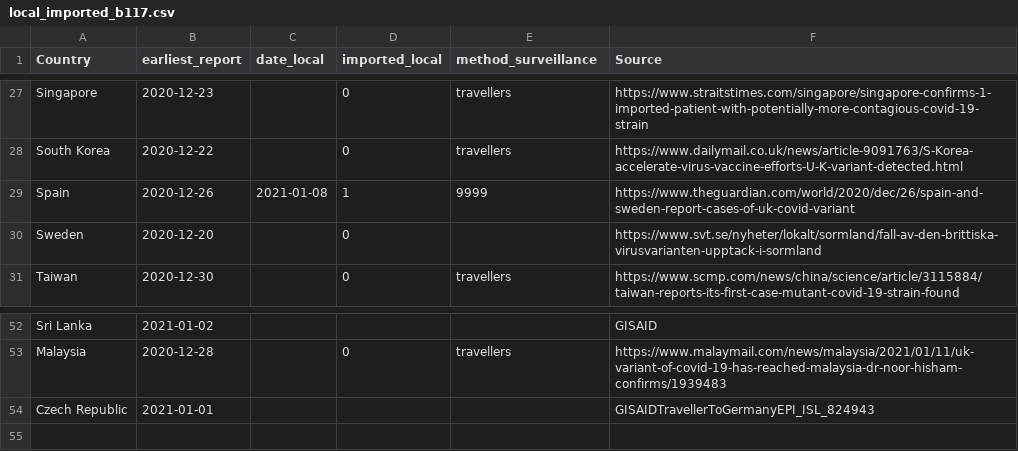
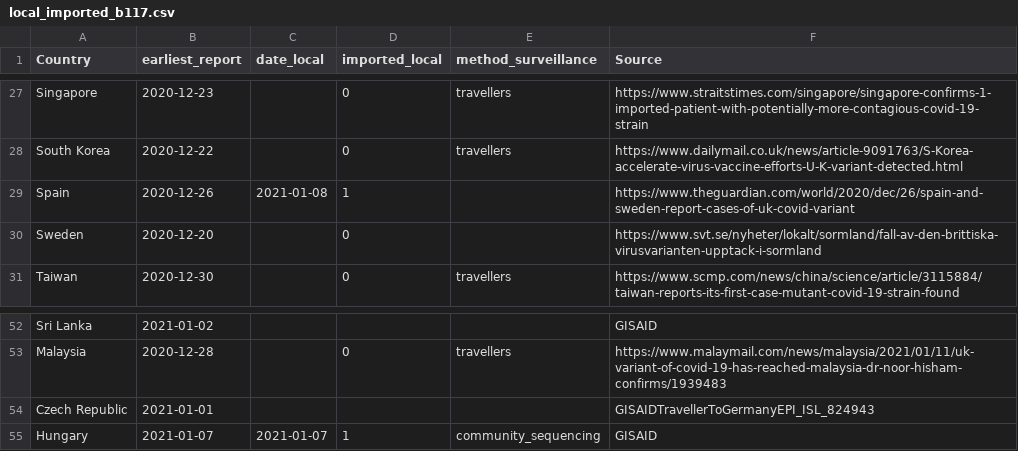
Before and after one commit to fvalka/grinch, a CSV file: grinch/data/local_imported_b117.csv, drawn as a sheet; only a part is shown, gaps mark what is left out.

Commit message:
hungary to report

```diff
--- a/grinch/data/local_imported_b117.csv
+++ b/grinch/data/local_imported_b117.csv
@@ -28,3 +28,3 @@ Singapore,2020-12-23,,0,travellers,https://www.straitstimes.com/singapore/singap
 South Korea,2020-12-22,,0,travellers,https://www.dailymail.co.uk/news/article-9091763/S-Korea-accelerate-virus-vaccine-efforts-U-K-variant-detected.html
-Spain,2020-12-26,2021-01-08,1,9999,https://www.theguardian.com/world/2020/dec/26/spain-and-sweden-report-cases-of-uk-covid-variant
+Spain,2020-12-26,2021-01-08,1,,https://www.theguardian.com/world/2020/dec/26/spain-and-sweden-report-cases-of-uk-covid-variant
 Sweden,2020-12-20,,0,,https://www.svt.se/nyheter/lokalt/sormland/fall-av-den-brittiska-virusvarianten-upptack-i-sormland
@@ -54 +54,2 @@ Malaysia,2020-12-28,,0,travellers,https://www.malaymail.com/news/malaysia/2021/0
 Czech Republic,2021-01-01,,,,GISAIDTravellerToGermanyEPI_ISL_824943
+Hungary,2021-01-07,2021-01-07,1,community_sequencing,GISAID
```
